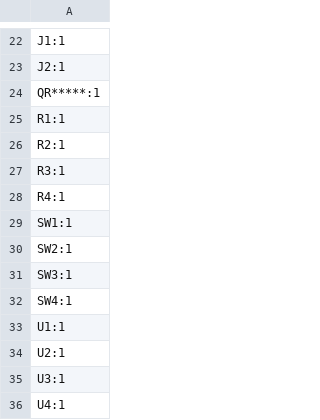
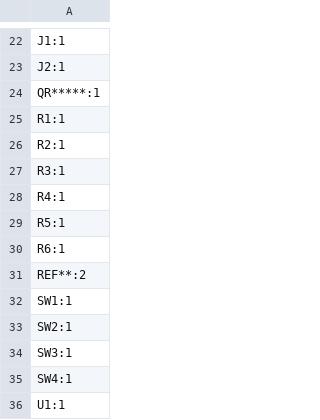
Before and after one commit to grimsteel/homeassistant-rf-bridge, a CSV file: production/designators.csv, drawn as a sheet; only a part is shown, gaps mark what is left out; the shorter side is filled out with more unchanged rows; the diff names each change by its address in the sheet, - before the commit and + after, or states it on an @@ line.

```diff
--- a/production/designators.csv
+++ b/production/designators.csv
+row 29: R5:1
+row 30: R6:1
+row 31: REF**:2
```
Also changed, not shown: production/bom.csv, production/positions.csv, 4 other files.
